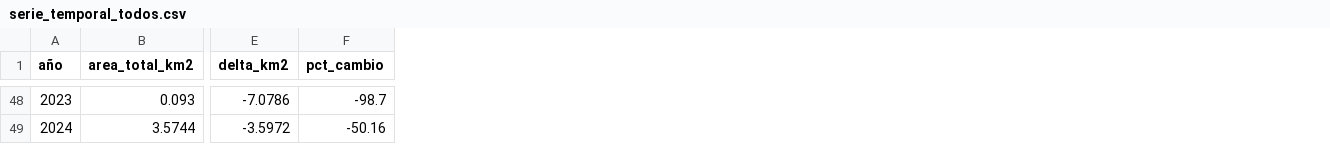
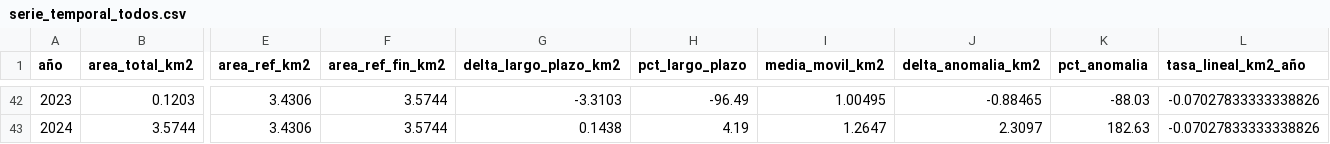
Before and after one commit to Ch3chS/geo_IceAgen-t, a CSV file: outputs/serie_temporal_todos.csv, drawn as a sheet; only a part is shown, gaps mark what is left out; removed rows and columns are numbered as before the commit, all else as after; the diff covers the shown part only; the diff names each change by its address in the sheet, - before the commit and + after, or states it on an @@ line.

Commit message:
Correcciones de tendencia

```diff
--- a/outputs/serie_temporal_todos.csv
+++ b/outputs/serie_temporal_todos.csv
-column E (delta_km2), rows 48-49: -7.0786 | -3.5972
-column F (pct_cambio), rows 48-49: -98.7 | -50.16
+column E (area_ref_km2), rows 42-43: 3.4306 | 3.4306
+column F (area_ref_fin_km2), rows 42-43: 3.5744 | 3.5744
+column G (delta_largo_plazo_km2), rows 42-43: -3.3103 | 0.1438
+column H (pct_largo_plazo), rows 42-43: -96.49 | 4.19
+column I (media_movil_km2), rows 42-43: 1.00495 | 1.2647
+column J (delta_anomalia_km2), rows 42-43: -0.88465 | 2.3097
+column K (pct_anomalia), rows 42-43: -88.03 | 182.63
+column L (tasa_lineal_km2_año), rows 42-43: -0.07027833333338826 | -0.07027833333338826
-B42 (area_total_km2): 0.093
+B42 (area_total_km2): 0.1203
```
Also changed, not shown: 1 added row, 7 removed rows, 3 added columns and 45 edited cells elsewhere in this file, outputs/analisis_decadas_todos.csv, outputs/serie_temporal_landsat.csv, 9 other files.
